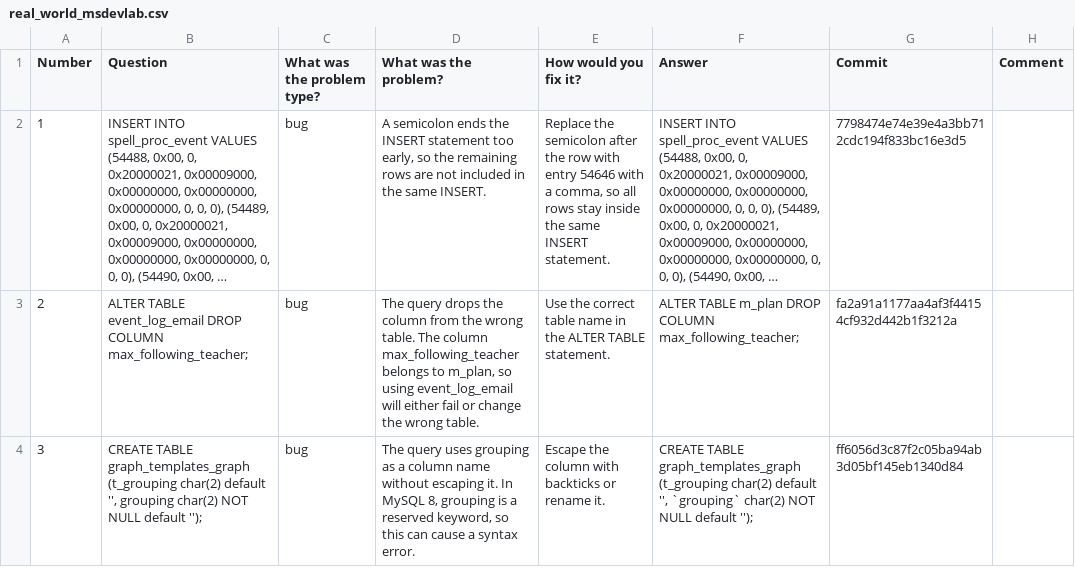
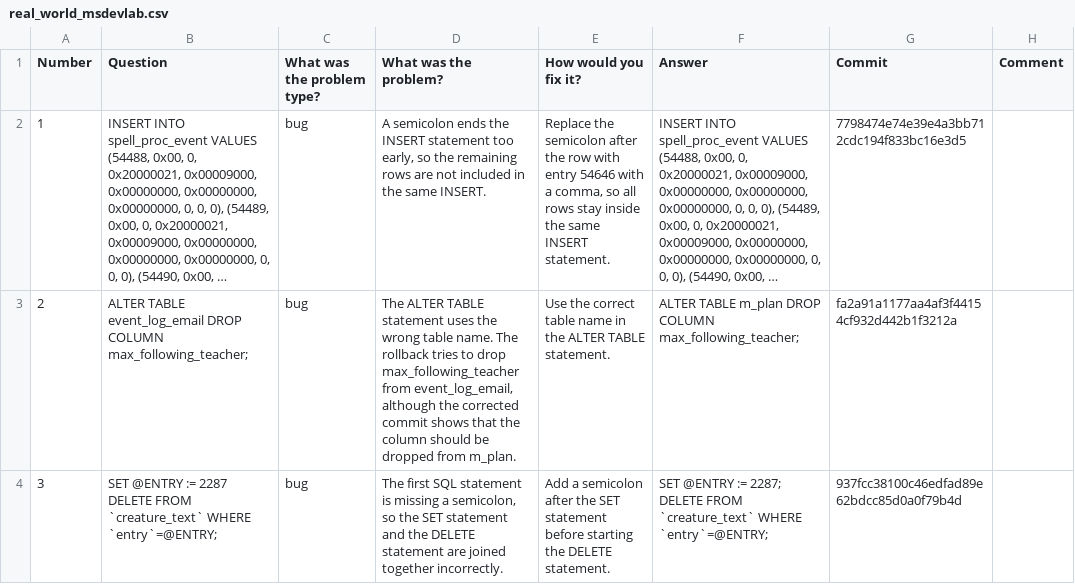
Before and after one commit to evidencebp/databases-course, a CSV file: sql_improvments/real_world_msdevlab.csv, drawn as a sheet; only a part is shown; long unchanged cells end in …; the diff covers the shown part only; the diff names each change by its address in the sheet, - before the commit and + after, or states it on an @@ line.

Commit message:
Update real_world_msdevlab.csv
I updated the CSV according to the feedback. I added quotes around the fields, kept the mandatory examples, and replaced the bonus examples with cases that are easier to understand without external context. I also added a performance-related example to reduce repetition.

```diff
--- a/sql_improvments/real_world_msdevlab.csv
+++ b/sql_improvments/real_world_msdevlab.csv
-D3 (What was the problem?): The query drops the column from the wrong table. The column max_following_teacher belongs to m_plan, so using event_log_email will either fail or change the wrong table.
+D3 (What was the problem?): The ALTER TABLE statement uses the wrong table name. The rollback tries to drop max_following_teacher from event_log_email, although the corrected commit shows that the column should be dropped from m_plan.
-B4 (Question): CREATE TABLE graph_templates_graph (t_grouping char(2) default '', grouping char(2) NOT NULL default '');
+B4 (Question): SET @ENTRY := 2287 DELETE FROM `creature_text` WHERE `entry`=@ENTRY;
-D4 (What was the problem?): The query uses grouping as a column name without escaping it. In MySQL 8, grouping is a reserved keyword, so this can cause a syntax error.
+D4 (What was the problem?): The first SQL statement is missing a semicolon, so the SET statement and the DELETE statement are joined together incorrectly.
-E4 (How would you fix it?): Escape the column with backticks or rename it.
+E4 (How would you fix it?): Add a semicolon after the SET statement before starting the DELETE statement.
-F4 (Answer): CREATE TABLE graph_templates_graph (t_grouping char(2) default '', `grouping` char(2) NOT NULL default '');
+F4 (Answer): SET @ENTRY := 2287; DELETE FROM `creature_text` WHERE `entry`=@ENTRY;
-G4 (Commit): ff6056d3c87f2c05ba94ab3d05bf145eb1340d84
+G4 (Commit): 937fcc38100c46edfad89e62bdcc85d0a0f79b4d
```
Also changed, not shown: 12 edited cells elsewhere in this file.
